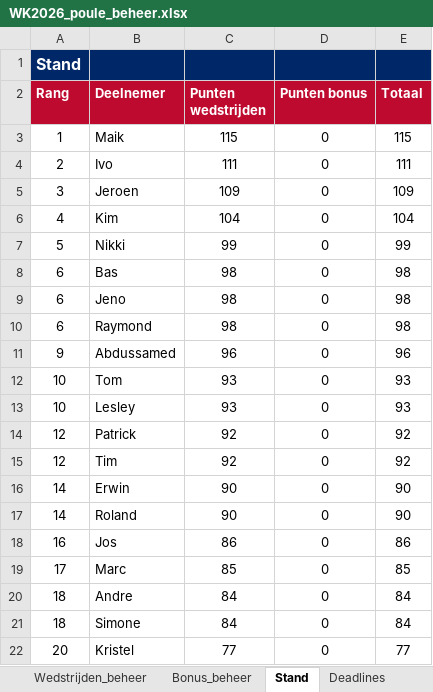
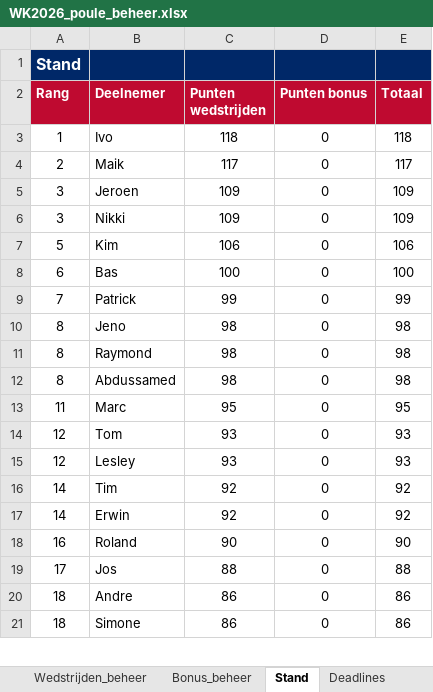
Before and after one commit to BAARLO/BINX, an Excel workbook: WK2026_poule_beheer.xlsx, sheet Stand, drawn as a sheet; only a part is shown; values as stored, in another font and other column widths than the file's, no borders; removed rows and columns are numbered as before the commit, all else as after; the diff covers the shown part only; the diff names each change by its address in the sheet, - before the commit and + after, or states it on an @@ line.

Commit message:
Add files via upload

```diff
--- a/WK2026_poule_beheer.xlsx (sheet Stand)
+++ b/WK2026_poule_beheer.xlsx (sheet Stand)
-row 3: 1 | Maik | 115 | 0 | 115
-A3 (Rang): 2
+A3 (Rang): 1
-C3 (Punten wedstrijden): 111
+C3 (Punten wedstrijden): 118
-E3 (Totaal): 111
+E3 (Totaal): 118
+row 4: 2 | Maik | 117 | 0 | 117
-row 6: 4 | Kim | 104 | 0 | 104
-A6 (Rang): 5
+A6 (Rang): 3
-C6 (Punten wedstrijden): 99
+C6 (Punten wedstrijden): 109
-E6 (Totaal): 99
+E6 (Totaal): 109
+row 7: 5 | Kim | 106 | 0 | 106
-C8 (Punten wedstrijden): 98
+C8 (Punten wedstrijden): 100
-E8 (Totaal): 98
+E8 (Totaal): 100
+row 9: 7 | Patrick | 99 | 0 | 99
-A10:A11 (Rang): 6
+A10:A11 (Rang): 8
-A12 (Rang): 9
+A12 (Rang): 8
-C12 (Punten wedstrijden): 96
+C12 (Punten wedstrijden): 98
-E12 (Totaal): 96
+E12 (Totaal): 98
+row 13: 11 | Marc | 95 | 0 | 95
-A14:A15 (Rang): 10
+A14:A15 (Rang): 12
-row 14: 12 | Patrick | 92 | 0 | 92
-A16 (Rang): 12
+A16 (Rang): 14
-C17 (Punten wedstrijden): 90
+C17 (Punten wedstrijden): 92
-E17 (Totaal): 90
+E17 (Totaal): 92
-A18 (Rang): 14
+A18 (Rang): 16
-A19 (Rang): 16
+A19 (Rang): 17
-C19 (Punten wedstrijden): 86
+C19 (Punten wedstrijden): 88
-E19 (Totaal): 86
+E19 (Totaal): 88
-row 19: 17 | Marc | 85 | 0 | 85
-C20:C21 (Punten wedstrijden): 84
+C20:C21 (Punten wedstrijden): 86
-E20:E21 (Totaal): 84
+E20:E21 (Totaal): 86
-row 22: 20 | Kristel | 77 | 0 | 77
```
Also changed, not shown: 1 added row and 5 edited cells elsewhere in this sheet, sheet Wedstrijden_beheer, formulas that keep their value, hidden cells.
